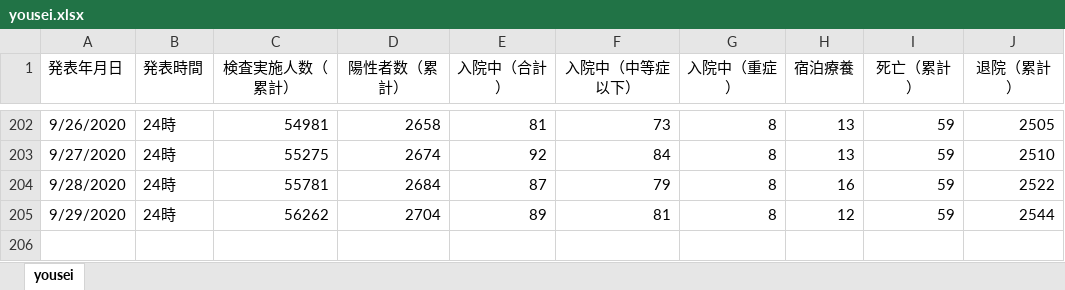
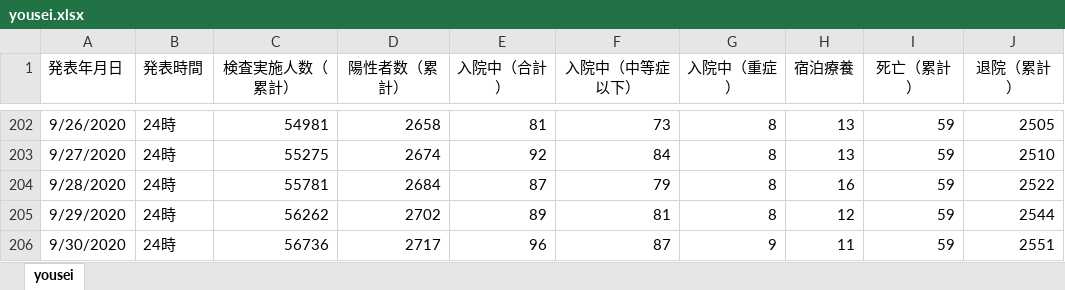
Before and after one commit to stop-covid19-hyogo/covid19-scraping, an Excel workbook: yousei.xlsx, sheet yousei, drawn as a sheet; only a part is shown, gaps mark what is left out; values as stored, in another font and other column widths than the file's, no borders; the diff names each change by its address in the sheet, - before the commit and + after, or states it on an @@ line.

```diff
--- a/yousei.xlsx (sheet yousei)
+++ b/yousei.xlsx (sheet yousei)
-D205 (陽性者数（累計）): 2704
+D205 (陽性者数（累計）): 2702
+row 206: 9/30/2020 | 24時 | 56736 | 2717 | 96 | 87 | 9 | 11 | 59 | 2551
```
Also changed, not shown: pcr.xlsx, 9 other files.
